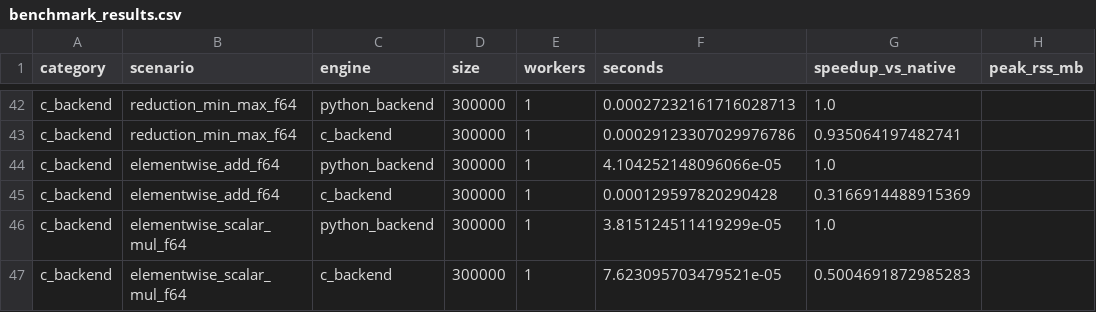
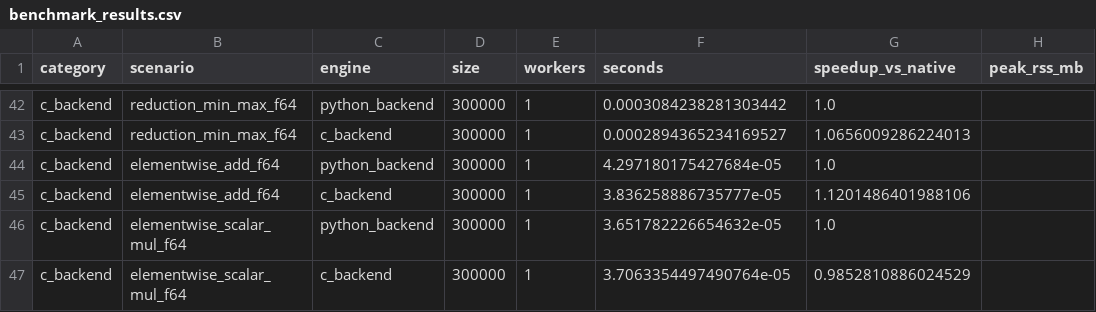
Before and after one commit to aeiwz/FrameX, a CSV file: benchmarks/results/benchmark_results.csv, drawn as a sheet; only a part is shown, gaps mark what is left out; the diff covers the shown part only; the diff names each change by its address in the sheet, - before the commit and + after, or states it on an @@ line.

```diff
--- a/benchmarks/results/benchmark_results.csv
+++ b/benchmarks/results/benchmark_results.csv
-F42 (seconds): 0.00027232161716028713
+F42 (seconds): 0.0003084238281303442
-F43 (seconds): 0.00029123307029976786
+F43 (seconds): 0.0002894365234169527
-G43 (speedup_vs_native): 0.935064197482741
+G43 (speedup_vs_native): 1.0656009286224013
-F44 (seconds): 4.104252148096066e-05
+F44 (seconds): 4.297180175427684e-05
-F45 (seconds): 0.000129597820290428
+F45 (seconds): 3.836258886735777e-05
-G45 (speedup_vs_native): 0.3166914488915369
+G45 (speedup_vs_native): 1.1201486401988106
-F46 (seconds): 3.815124511419299e-05
+F46 (seconds): 3.651782226654632e-05
-F47 (seconds): 7.623095703479521e-05
+F47 (seconds): 3.7063354497490764e-05
-G47 (speedup_vs_native): 0.5004691872985283
+G47 (speedup_vs_native): 0.9852810886024529
```
Also changed, not shown: 66 edited cells elsewhere in this file, 20 other files.
